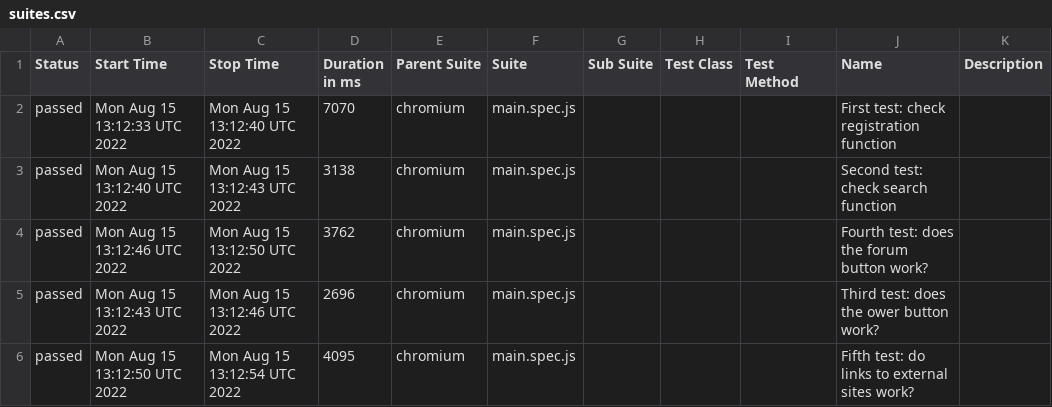
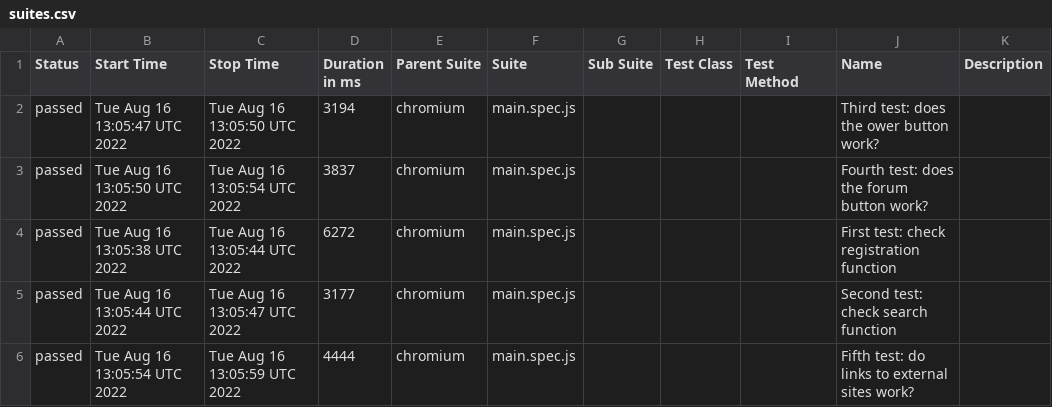
Before and after one commit to valahalex/playwright_redmine, a CSV file: data/suites.csv, drawn as a sheet.

Commit message:
Deploying to gh-pages from @ valahalex/test_redmine_homework@6e359ad7f9d328c53718435df20f5f245d69e71e 🚀

```diff
--- a/data/suites.csv
+++ b/data/suites.csv
@@ -1,6 +1,6 @@
 "Status","Start Time","Stop Time","Duration in ms","Parent Suite","Suite","Sub Suite","Test Class","Test Method","Name","Description"
-"passed","Mon Aug 15 13:12:33 UTC 2022","Mon Aug 15 13:12:40 UTC 2022","7070","chromium","main.spec.js","","","","First test: check registration function",""
-"passed","Mon Aug 15 13:12:40 UTC 2022","Mon Aug 15 13:12:43 UTC 2022","3138","chromium","main.spec.js","","","","Second test: check search function",""
-"passed","Mon Aug 15 13:12:46 UTC 2022","Mon Aug 15 13:12:50 UTC 2022","3762","chromium","main.spec.js","","","","Fourth test: does the forum button work?",""
-"passed","Mon Aug 15 13:12:43 UTC 2022","Mon Aug 15 13:12:46 UTC 2022","2696","chromium","main.spec.js","","","","Third test: does the ower button work?",""
-"passed","Mon Aug 15 13:12:50 UTC 2022","Mon Aug 15 13:12:54 UTC 2022","4095","chromium","main.spec.js","","","","Fifth test: do links to external sites work?",""
+"passed","Tue Aug 16 13:05:47 UTC 2022","Tue Aug 16 13:05:50 UTC 2022","3194","chromium","main.spec.js","","","","Third test: does the ower button work?",""
+"passed","Tue Aug 16 13:05:50 UTC 2022","Tue Aug 16 13:05:54 UTC 2022","3837","chromium","main.spec.js","","","","Fourth test: does the forum button work?",""
+"passed","Tue Aug 16 13:05:38 UTC 2022","Tue Aug 16 13:05:44 UTC 2022","6272","chromium","main.spec.js","","","","First test: check registration function",""
+"passed","Tue Aug 16 13:05:44 UTC 2022","Tue Aug 16 13:05:47 UTC 2022","3177","chromium","main.spec.js","","","","Second test: check search function",""
+"passed","Tue Aug 16 13:05:54 UTC 2022","Tue Aug 16 13:05:59 UTC 2022","4444","chromium","main.spec.js","","","","Fifth test: do links to external sites work?",""
```
Also changed, not shown: 23 other files.
